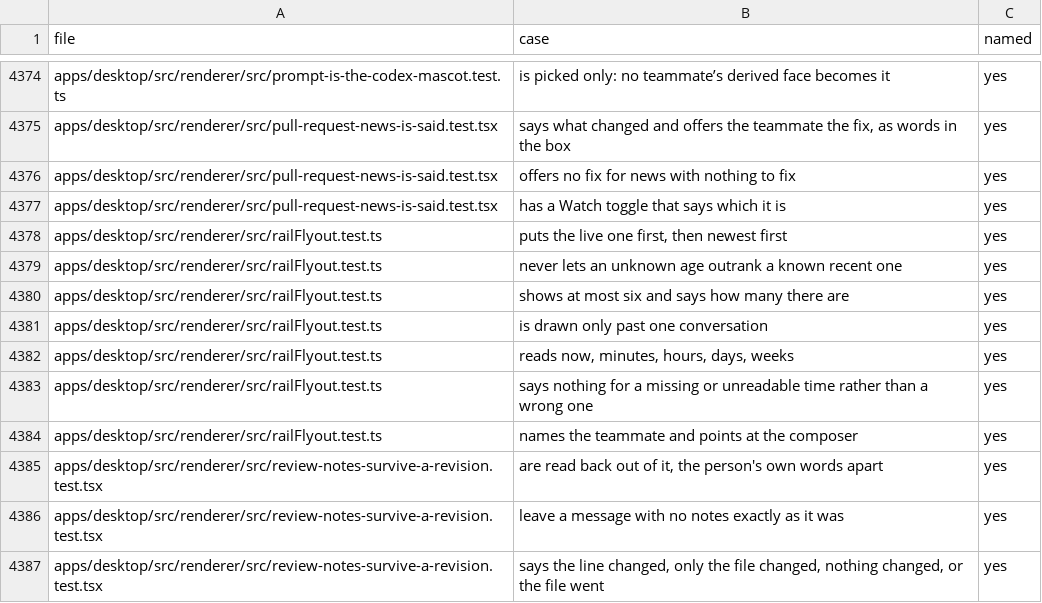
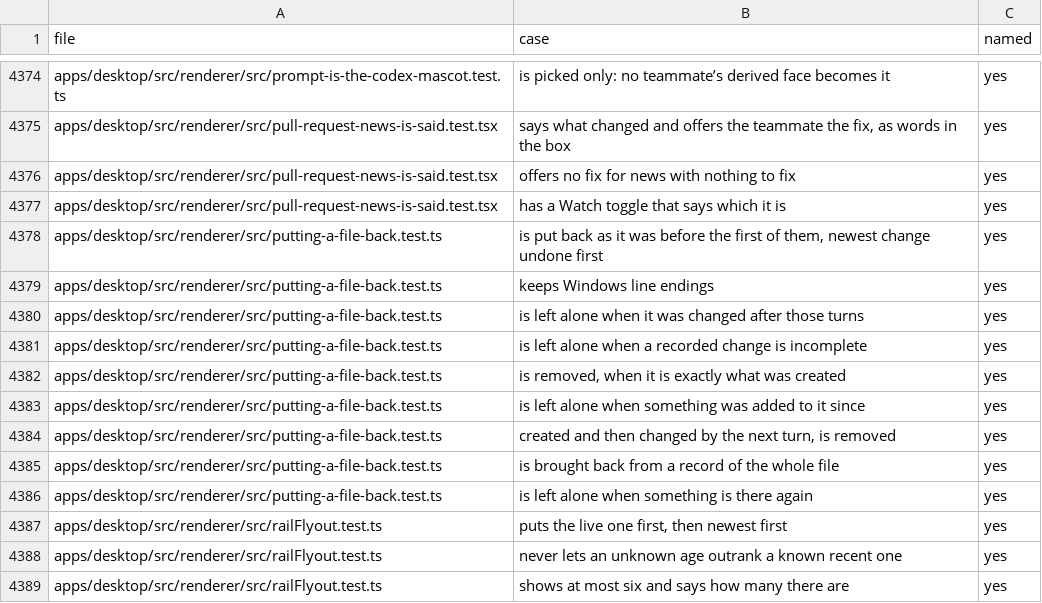
Before and after one commit to StopBanning/locust, a TSV file: apps/native/parity/cases.tsv, drawn as a sheet; only a part is shown, gaps mark what is left out; the shorter side is filled out with more unchanged rows; the diff names each change by its address in the sheet, - before the commit and + after, or states it on an @@ line.

```diff
--- a/apps/native/parity/cases.tsv
+++ b/apps/native/parity/cases.tsv
+row 4378: apps/desktop/src/renderer/src/putting-a-file-back.test.ts | is put back as it was before the first of them, newest change undone first | yes
+row 4379: apps/desktop/src/renderer/src/putting-a-file-back.test.ts | keeps Windows line endings | yes
+row 4380: apps/desktop/src/renderer/src/putting-a-file-back.test.ts | is left alone when it was changed after those turns | yes
+row 4381: apps/desktop/src/renderer/src/putting-a-file-back.test.ts | is left alone when a recorded change is incomplete | yes
+row 4382: apps/desktop/src/renderer/src/putting-a-file-back.test.ts | is removed, when it is exactly what was created | yes
+row 4383: apps/desktop/src/renderer/src/putting-a-file-back.test.ts | is left alone when something was added to it since | yes
+row 4384: apps/desktop/src/renderer/src/putting-a-file-back.test.ts | created and then changed by the next turn, is removed | yes
+row 4385: apps/desktop/src/renderer/src/putting-a-file-back.test.ts | is brought back from a record of the whole file | yes
+row 4386: apps/desktop/src/renderer/src/putting-a-file-back.test.ts | is left alone when something is there again | yes
```
Also changed, not shown: apps/native/parity/tests.tsv, 2 other files.
